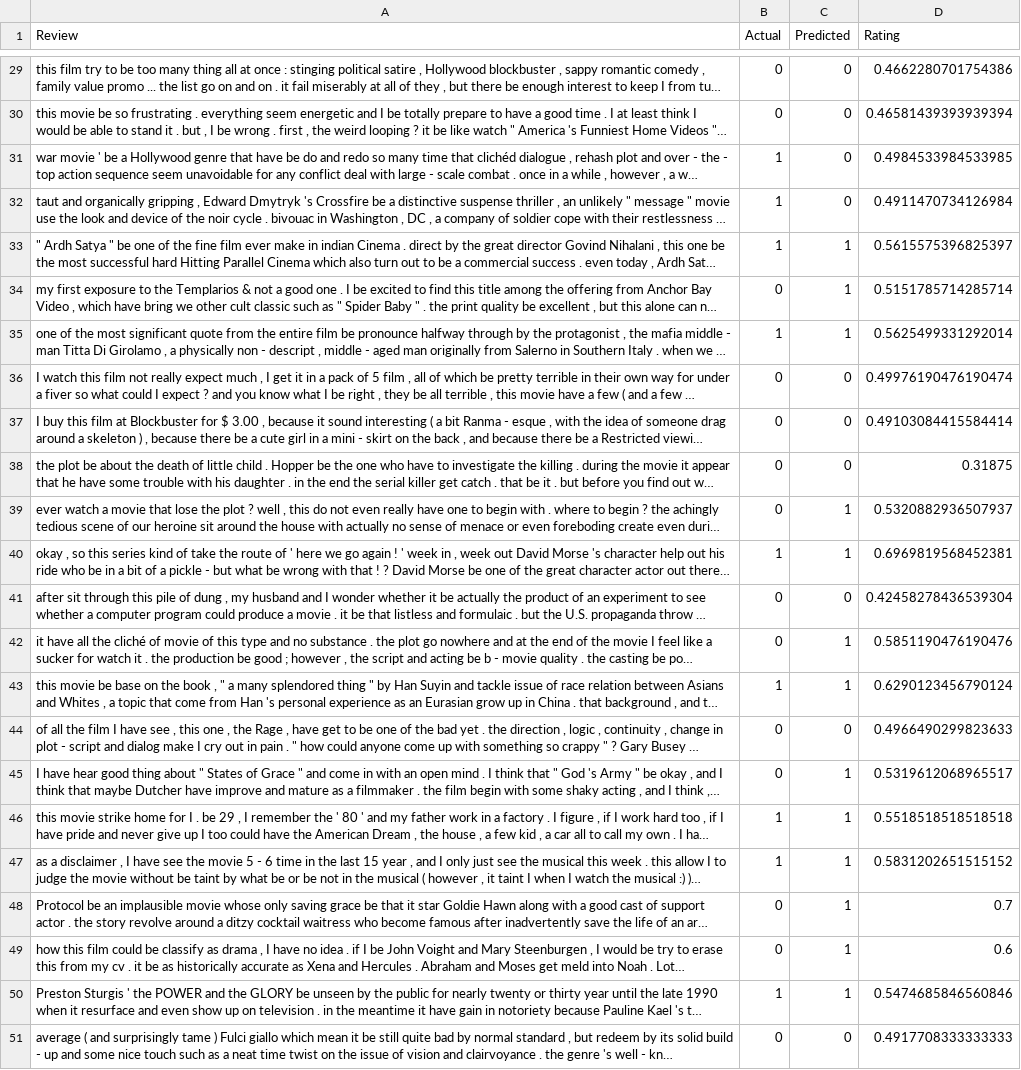
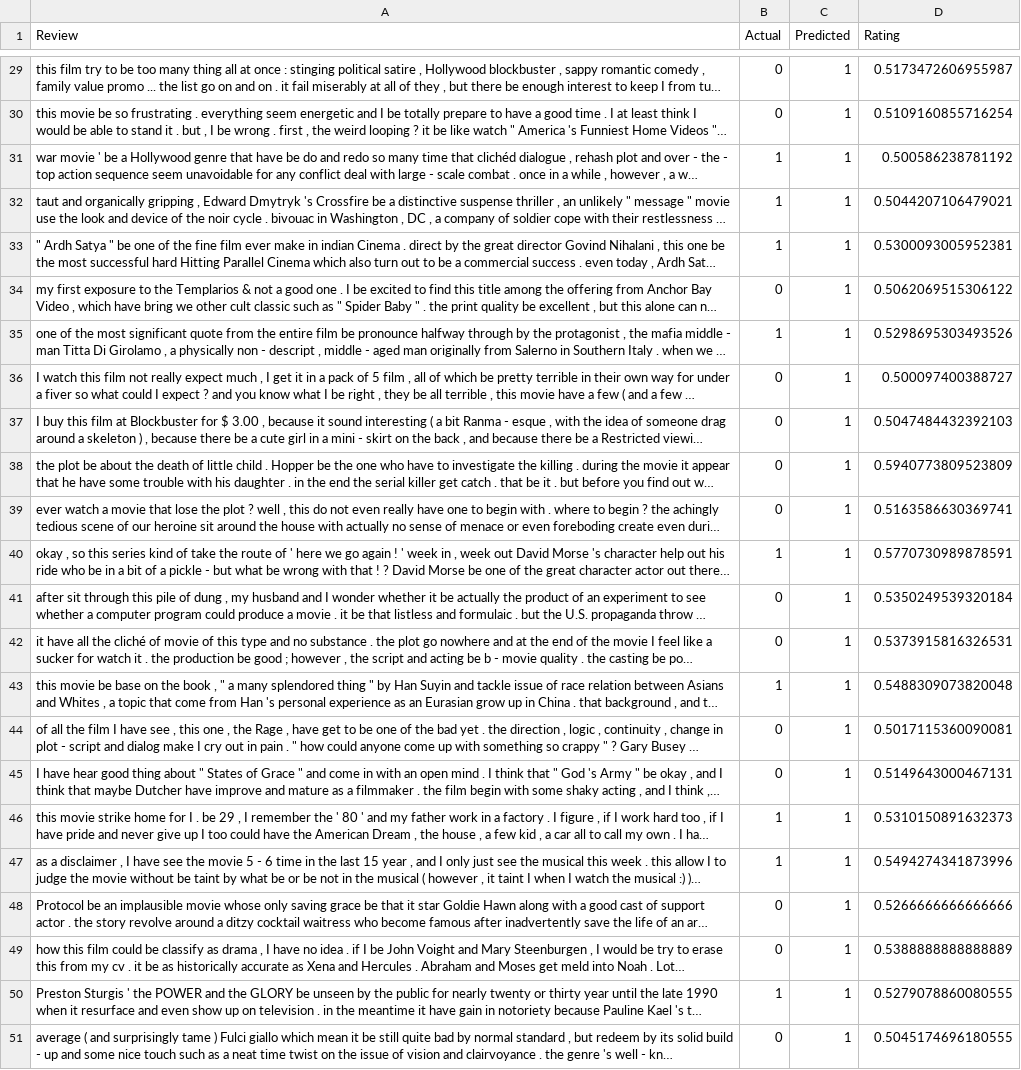
Before and after one commit to PPhillipP2/SAF, a CSV file: movie_review_predictions.csv, drawn as a sheet; only a part is shown, gaps mark what is left out; long unchanged cells end in …; the diff covers the shown part only; the diff names each change by its address in the sheet, - before the commit and + after, or states it on an @@ line.

```diff
--- a/movie_review_predictions.csv
+++ b/movie_review_predictions.csv
-C29:C32 (Predicted): 0
+C29:C32 (Predicted): 1
-D29 (Rating): 0.4662280701754386
+D29 (Rating): 0.5173472606955987
-D30 (Rating): 0.46581439393939394
+D30 (Rating): 0.5109160855716254
-D31 (Rating): 0.4984533984533985
+D31 (Rating): 0.500586238781192
-D32 (Rating): 0.4911470734126984
+D32 (Rating): 0.5044207106479021
-D33 (Rating): 0.5615575396825397
+D33 (Rating): 0.5300093005952381
-D34 (Rating): 0.5151785714285714
+D34 (Rating): 0.5062069515306122
-D35 (Rating): 0.5625499331292014
+D35 (Rating): 0.5298695303493526
-C36:C38 (Predicted): 0
+C36:C38 (Predicted): 1
-D36 (Rating): 0.49976190476190474
+D36 (Rating): 0.500097400388727
-D37 (Rating): 0.49103084415584414
+D37 (Rating): 0.5047484432392103
-D38 (Rating): 0.31875
+D38 (Rating): 0.5940773809523809
-D39 (Rating): 0.5320882936507937
+D39 (Rating): 0.5163586630369741
-D40 (Rating): 0.6969819568452381
+D40 (Rating): 0.5770730989878591
-C41 (Predicted): 0
+C41 (Predicted): 1
-D41 (Rating): 0.42458278436539304
+D41 (Rating): 0.5350249539320184
-D42 (Rating): 0.5851190476190476
+D42 (Rating): 0.5373915816326531
-D43 (Rating): 0.6290123456790124
+D43 (Rating): 0.5488309073820048
-C44 (Predicted): 0
+C44 (Predicted): 1
-D44 (Rating): 0.4966490299823633
+D44 (Rating): 0.5017115360090081
-D45 (Rating): 0.5319612068965517
+D45 (Rating): 0.5149643000467131
-D46 (Rating): 0.5518518518518518
+D46 (Rating): 0.5310150891632373
-D47 (Rating): 0.5831202651515152
+D47 (Rating): 0.5494274341873996
-D48 (Rating): 0.7
+D48 (Rating): 0.5266666666666666
-D49 (Rating): 0.6
+D49 (Rating): 0.5388888888888889
-D50 (Rating): 0.5474685846560846
+D50 (Rating): 0.5279078860080555
-C51 (Predicted): 0
+C51 (Predicted): 1
-D51 (Rating): 0.4917708333333333
+D51 (Rating): 0.5045174696180555
```
Also changed, not shown: 32 edited cells elsewhere in this file, 1 other file.
